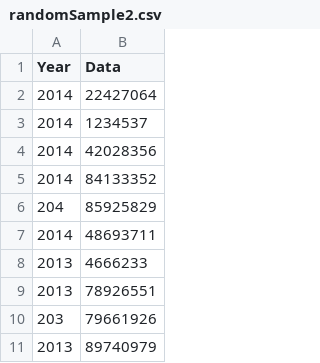
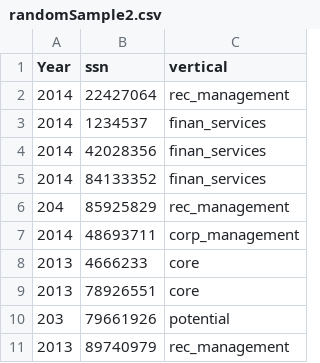
Before and after one commit to vicky512/adv, a CSV file: testProject1/public/randomSample2.csv, drawn as a sheet; only a part is shown; the diff names each change by its address in the sheet, - before the commit and + after, or states it on an @@ line.

Commit message:
testProjects 1 and 2

```diff
--- a/testProject1/public/randomSample2.csv
+++ b/testProject1/public/randomSample2.csv
+column C (vertical), rows 2-11: rec_management | finan_services | finan_services | finan_services | rec_management | corp_management | core | core | potential | rec_management
-B1: Data
+B1: ssn
```
Also changed, not shown: 19 other files.
